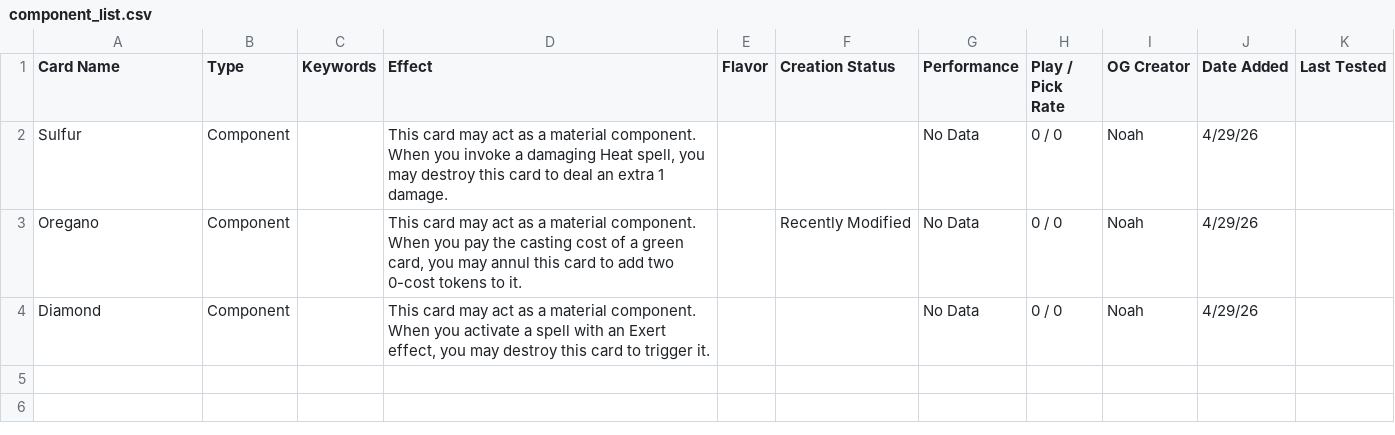
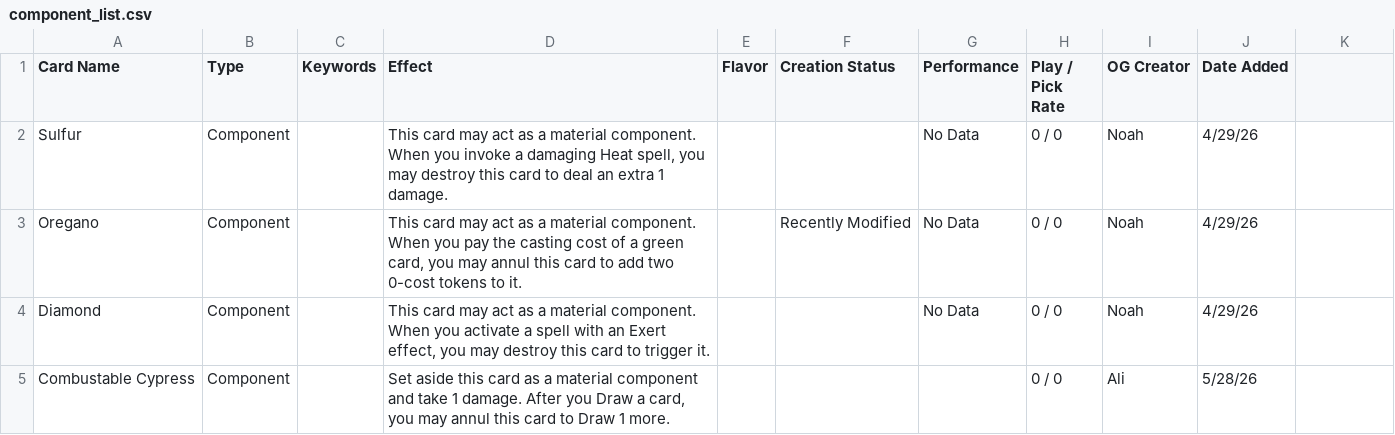
Before and after one commit to NamePendingCo/ArcaneCards, a CSV file: card_generator/component_list.csv, drawn as a sheet; the diff names each change by its address in the sheet, - before the commit and + after, or states it on an @@ line.

```diff
--- a/card_generator/component_list.csv
+++ b/card_generator/component_list.csv
-K1: Last Tested
+K1: (empty)
+row 5: Combustable Cypress | Component |  | Set aside this card as a material component and take 1 damage. After you Draw a card, you may annul this card to Draw 1 more. |  |  |  | 0 / 0 | Ali | 5/28/26
```
Also changed, not shown: card_generator/cardlist.csv, 1 other file.
